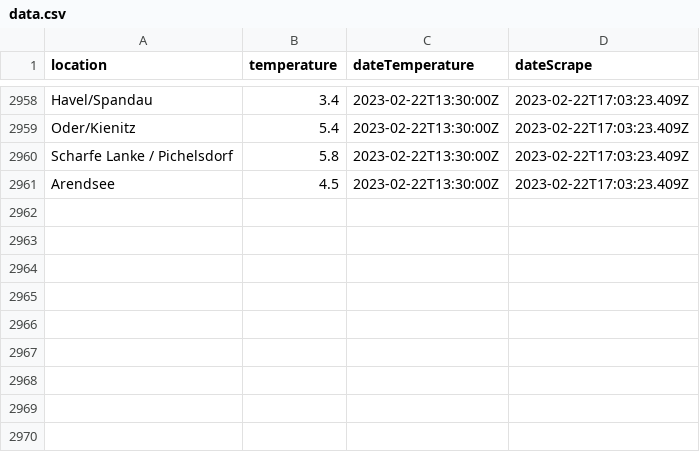
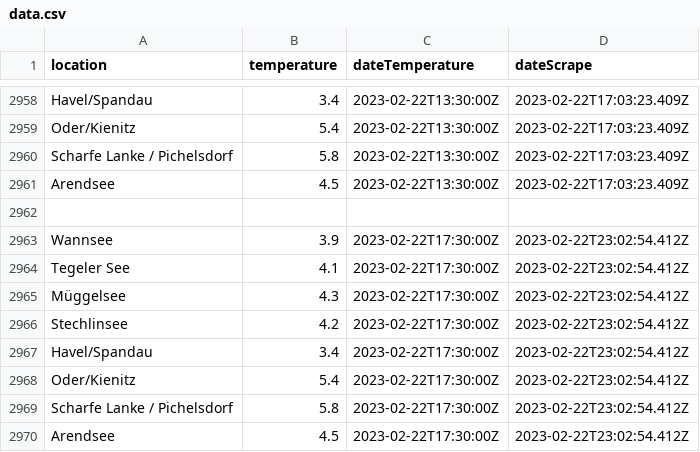
Before and after one commit to jnsprnw/water-temperatures-berlin, a CSV file: data.csv, drawn as a sheet; only a part is shown, gaps mark what is left out; the diff names each change by its address in the sheet, - before the commit and + after, or states it on an @@ line.

```diff
--- a/data.csv
+++ b/data.csv
+row 2962: (empty)
+row 2963: Wannsee | 3.9 | 2023-02-22T17:30:00Z | 2023-02-22T23:02:54.412Z
+row 2964: Tegeler See | 4.1 | 2023-02-22T17:30:00Z | 2023-02-22T23:02:54.412Z
+row 2965: Müggelsee | 4.3 | 2023-02-22T17:30:00Z | 2023-02-22T23:02:54.412Z
+row 2966: Stechlinsee | 4.2 | 2023-02-22T17:30:00Z | 2023-02-22T23:02:54.412Z
+row 2967: Havel/Spandau | 3.4 | 2023-02-22T17:30:00Z | 2023-02-22T23:02:54.412Z
+row 2968: Oder/Kienitz | 5.4 | 2023-02-22T17:30:00Z | 2023-02-22T23:02:54.412Z
+row 2969: Scharfe Lanke / Pichelsdorf | 5.8 | 2023-02-22T17:30:00Z | 2023-02-22T23:02:54.412Z
+row 2970: Arendsee | 4.5 | 2023-02-22T17:30:00Z | 2023-02-22T23:02:54.412Z
```
